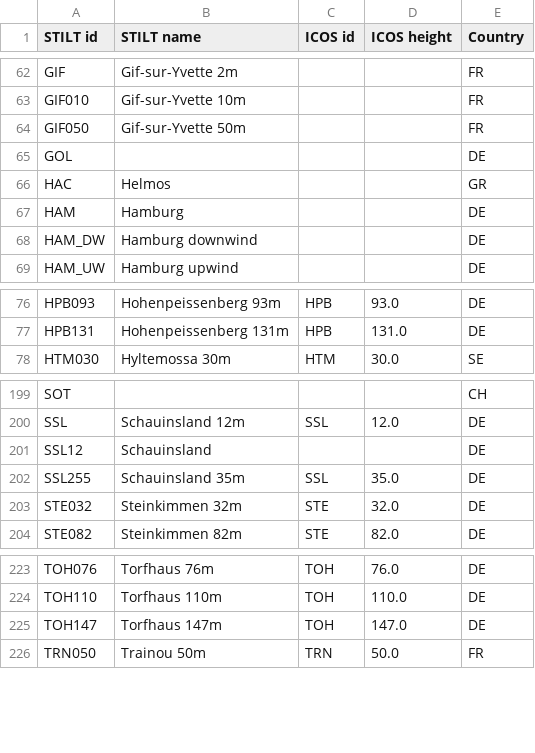
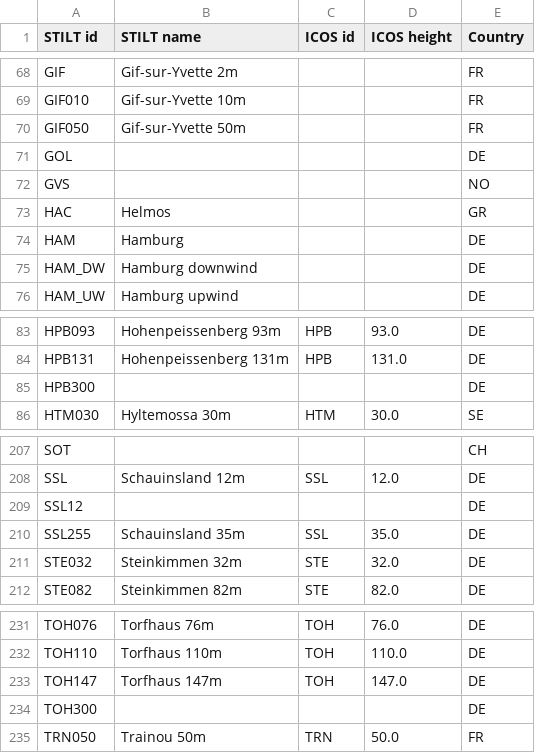
Before and after one commit to ICOS-Carbon-Portal/stiltweb, a CSV file: src/main/resources/stations.csv, drawn as a sheet; only a part is shown, gaps mark what is left out; the diff covers the shown part only.

```diff
--- a/src/main/resources/stations.csv
+++ b/src/main/resources/stations.csv
@@ -65,2 +71,3 @@ GIF050,Gif-sur-Yvette 50m,,,FR
 GOL,,,,DE
+GVS,,,,NO
 HAC,Helmos,,,GR
@@ -77,2 +84,3 @@ HPB093,Hohenpeissenberg 93m,HPB,93.0,DE
 HPB131,Hohenpeissenberg 131m,HPB,131.0,DE
+HPB300,,,,DE
 HTM030,Hyltemossa 30m,HTM,30.0,SE
@@ -200,3 +208,3 @@ SOT,,,,CH
 SSL,Schauinsland 12m,SSL,12.0,DE
-SSL12,Schauinsland,,,DE
+SSL12,,,,DE
 SSL255,Schauinsland 35m,SSL,35.0,DE
@@ -225,2 +233,3 @@ TOH110,Torfhaus 110m,TOH,110.0,DE
 TOH147,Torfhaus 147m,TOH,147.0,DE
+TOH300,,,,DE
 TRN050,Trainou 50m,TRN,50.0,FR
```
Also changed, not shown: 7 added rows and 2 edited cells elsewhere in this file.
